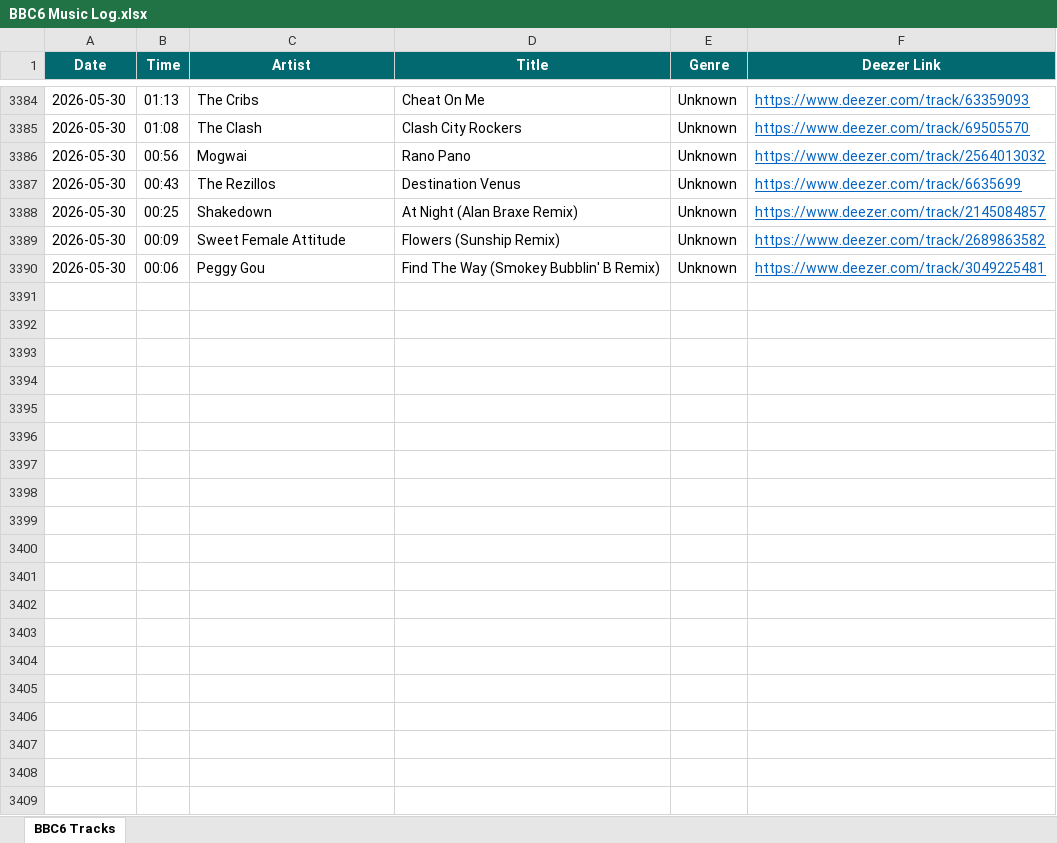
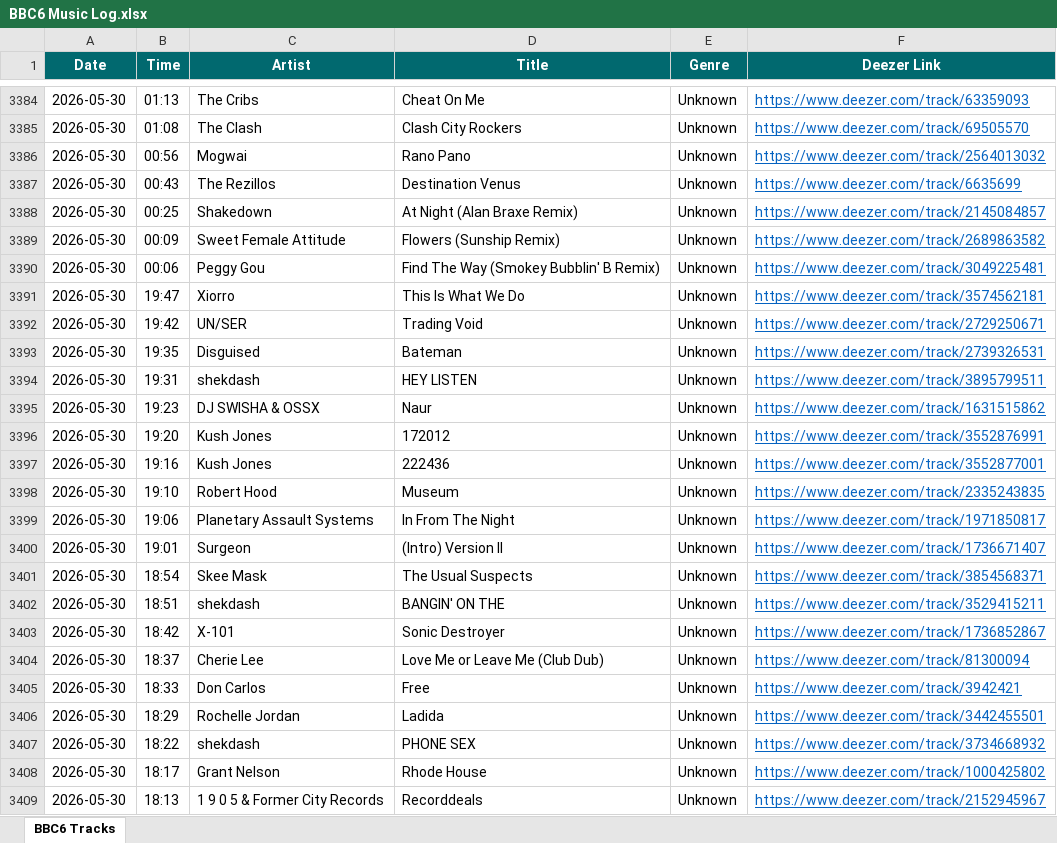
Before and after one commit to loliberri/new-music-scraper, an Excel workbook: output/BBC6 Music Log.xlsx, sheet BBC6 Tracks, drawn as a sheet; only a part is shown, gaps mark what is left out; values as stored, in another font and other column widths than the file's, no borders; the diff covers the shown part only; the diff names each change by its address in the sheet, - before the commit and + after, or states it on an @@ line.

```diff
--- a/output/BBC6 Music Log.xlsx (sheet BBC6 Tracks)
+++ b/output/BBC6 Music Log.xlsx (sheet BBC6 Tracks)
+row 3391: 2026-05-30 | 19:47 | Xiorro | This Is What We Do | Unknown | https://www.deezer.com/track/3574562181
+row 3392: 2026-05-30 | 19:42 | UN/SER | Trading Void | Unknown | https://www.deezer.com/track/2729250671
+row 3393: 2026-05-30 | 19:35 | Disguised | Bateman | Unknown | https://www.deezer.com/track/2739326531
+row 3394: 2026-05-30 | 19:31 | shekdash | HEY LISTEN | Unknown | https://www.deezer.com/track/3895799511
+row 3395: 2026-05-30 | 19:23 | DJ SWISHA & OSSX | Naur | Unknown | https://www.deezer.com/track/1631515862
+row 3396: 2026-05-30 | 19:20 | Kush Jones | 172012 | Unknown | https://www.deezer.com/track/3552876991
+row 3397: 2026-05-30 | 19:16 | Kush Jones | 222436 | Unknown | https://www.deezer.com/track/3552877001
+row 3398: 2026-05-30 | 19:10 | Robert Hood | Museum | Unknown | https://www.deezer.com/track/2335243835
+row 3399: 2026-05-30 | 19:06 | Planetary Assault Systems | In From The Night | Unknown | https://www.deezer.com/track/1971850817
+row 3400: 2026-05-30 | 19:01 | Surgeon | (Intro) Version II | Unknown | https://www.deezer.com/track/1736671407
+row 3401: 2026-05-30 | 18:54 | Skee Mask | The Usual Suspects | Unknown | https://www.deezer.com/track/3854568371
+row 3402: 2026-05-30 | 18:51 | shekdash | BANGIN' ON THE | Unknown | https://www.deezer.com/track/3529415211
+row 3403: 2026-05-30 | 18:42 | X-101 | Sonic Destroyer | Unknown | https://www.deezer.com/track/1736852867
+row 3404: 2026-05-30 | 18:37 | Cherie Lee | Love Me or Leave Me (Club Dub) | Unknown | https://www.deezer.com/track/81300094
+row 3405: 2026-05-30 | 18:33 | Don Carlos | Free | Unknown | https://www.deezer.com/track/3942421
+row 3406: 2026-05-30 | 18:29 | Rochelle Jordan | Ladida | Unknown | https://www.deezer.com/track/3442455501
+row 3407: 2026-05-30 | 18:22 | shekdash | PHONE SEX | Unknown | https://www.deezer.com/track/3734668932
+row 3408: 2026-05-30 | 18:17 | Grant Nelson | Rhode House | Unknown | https://www.deezer.com/track/1000425802
+row 3409: 2026-05-30 | 18:13 | 1 9 0 5 & Former City Records | Recorddeals | Unknown | https://www.deezer.com/track/2152945967
```
Also changed, not shown: 153 added rows elsewhere in this sheet, 2 other files.
